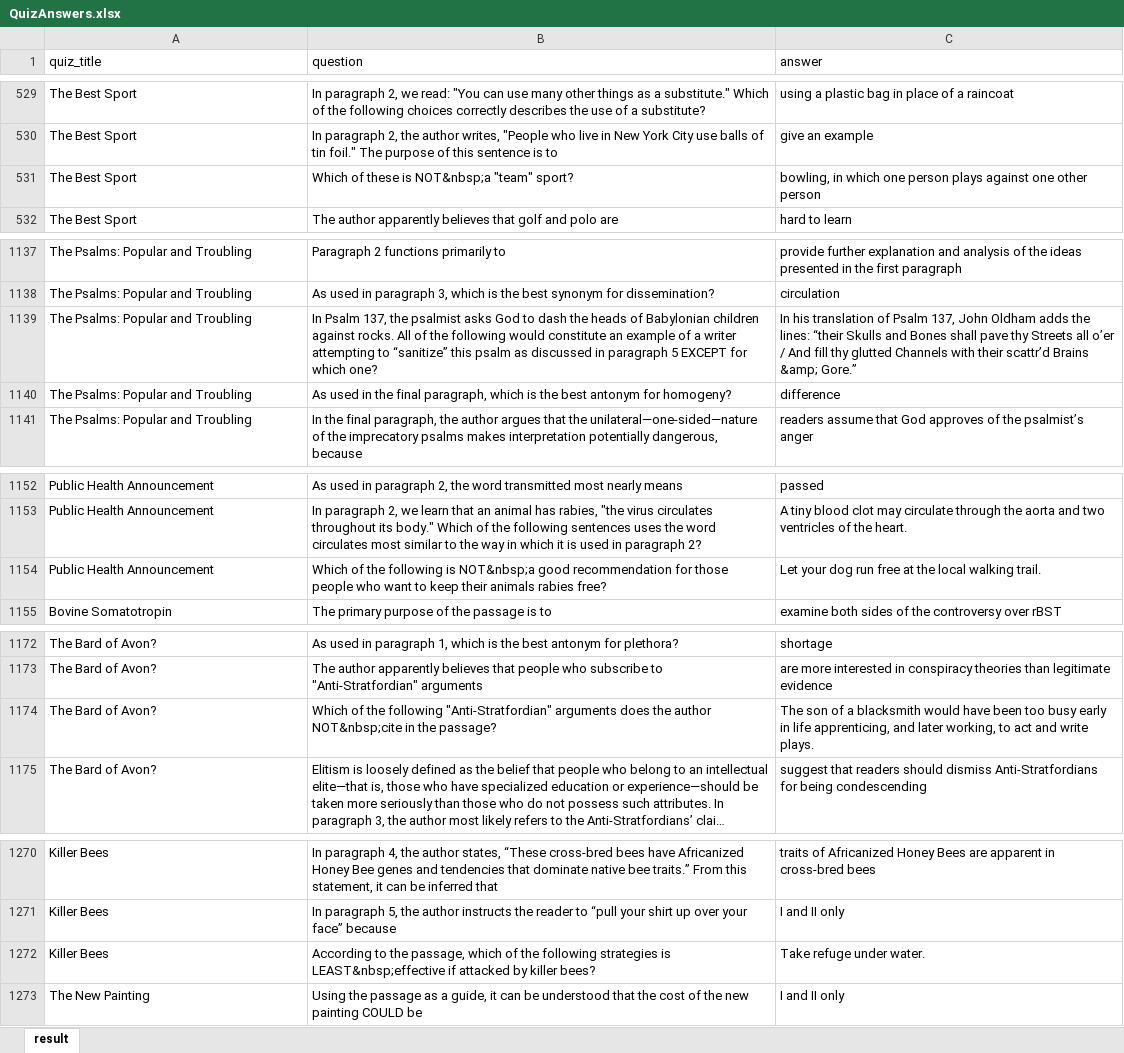
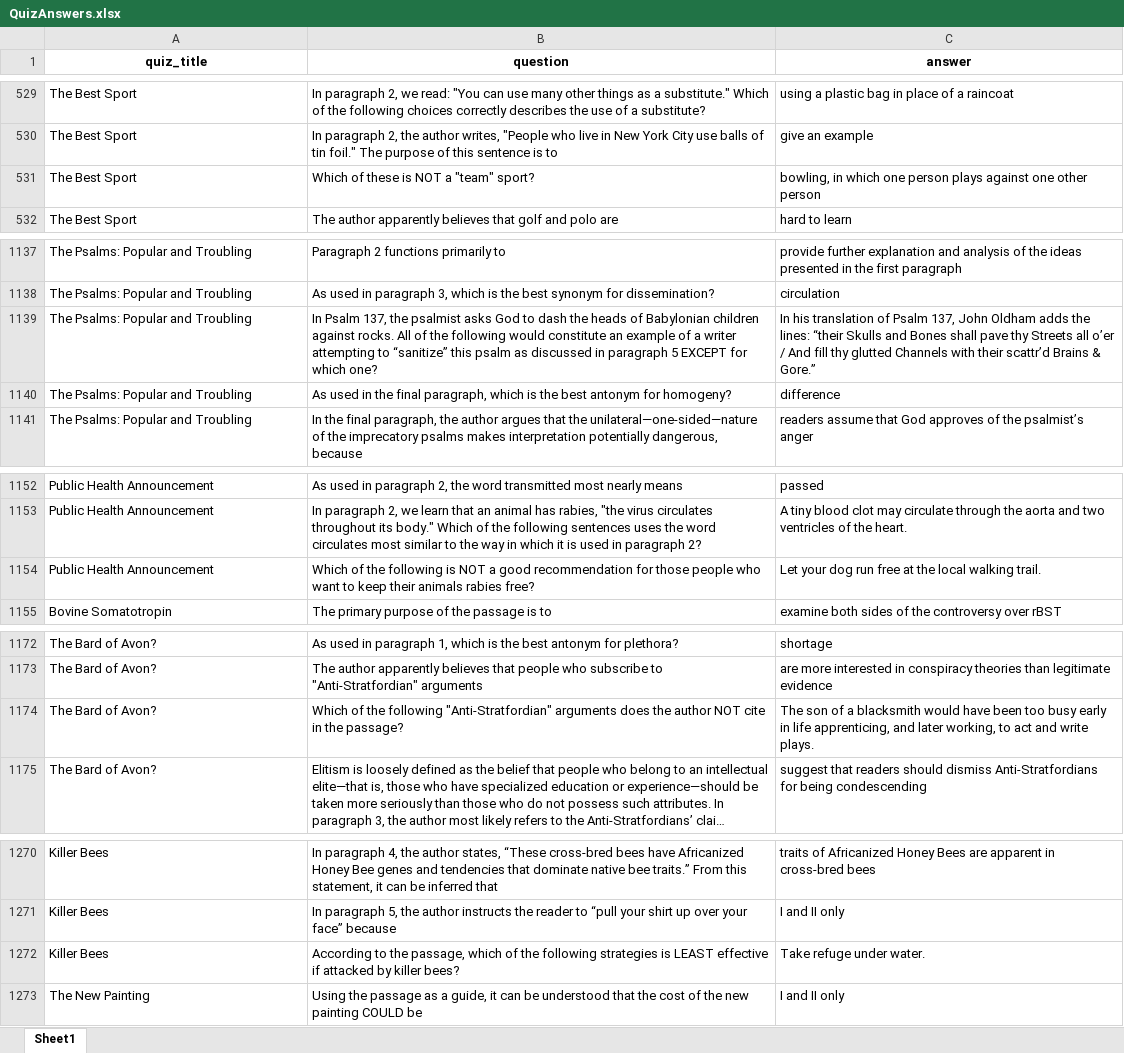
Before and after one commit to VerNataliia/MyNewAutoTests, an Excel workbook: app/src/main/resources/files/QuizAnswers.xlsx, sheet Sheet1, drawn as a sheet; only a part is shown, gaps mark what is left out; long unchanged cells end in …; values as stored, in another font and other column widths than the file's, no borders; charts and pictures not drawn; the diff covers the shown part only; the diff names each change by its address in the sheet, - before the commit and + after, or states it on an @@ line.

```diff
--- a/app/src/main/resources/files/QuizAnswers.xlsx (sheet Sheet1)
+++ b/app/src/main/resources/files/QuizAnswers.xlsx (sheet Sheet1)
-sheet tab: result
+sheet tab: Sheet1
@@ A1:C1 bold: off → on, alignment: left → center @@
-B531 (question): Which of these is NOT&nbsp;a "team" sport?
+B531 (question): Which of these is NOT a "team" sport?
-C1139 (answer): …scattr’d Brains &amp; Gore.”
+C1139 (answer): …scattr’d Brains & Gore.”
-B1154 (question): …following is NOT&nbsp;a good recommendation…
+B1154 (question): …following is NOT a good recommendation…
-B1174 (question): …the author NOT&nbsp;cite in the…
+B1174 (question): …the author NOT cite in the…
-B1272 (question): …strategies is LEAST&nbsp;effective if attacked…
+B1272 (question): …strategies is LEAST effective if attacked…
```
Also changed, not shown: 20 edited cells elsewhere in this sheet, charts or pictures, 17 other files.
